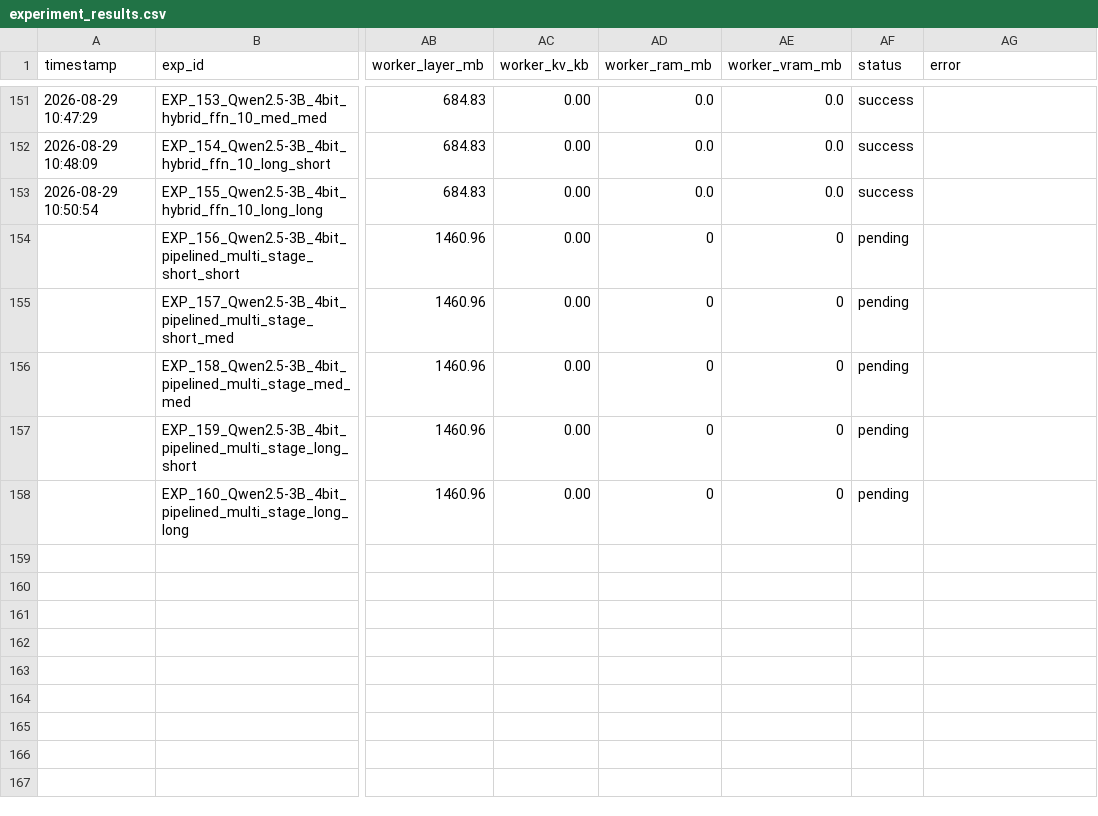
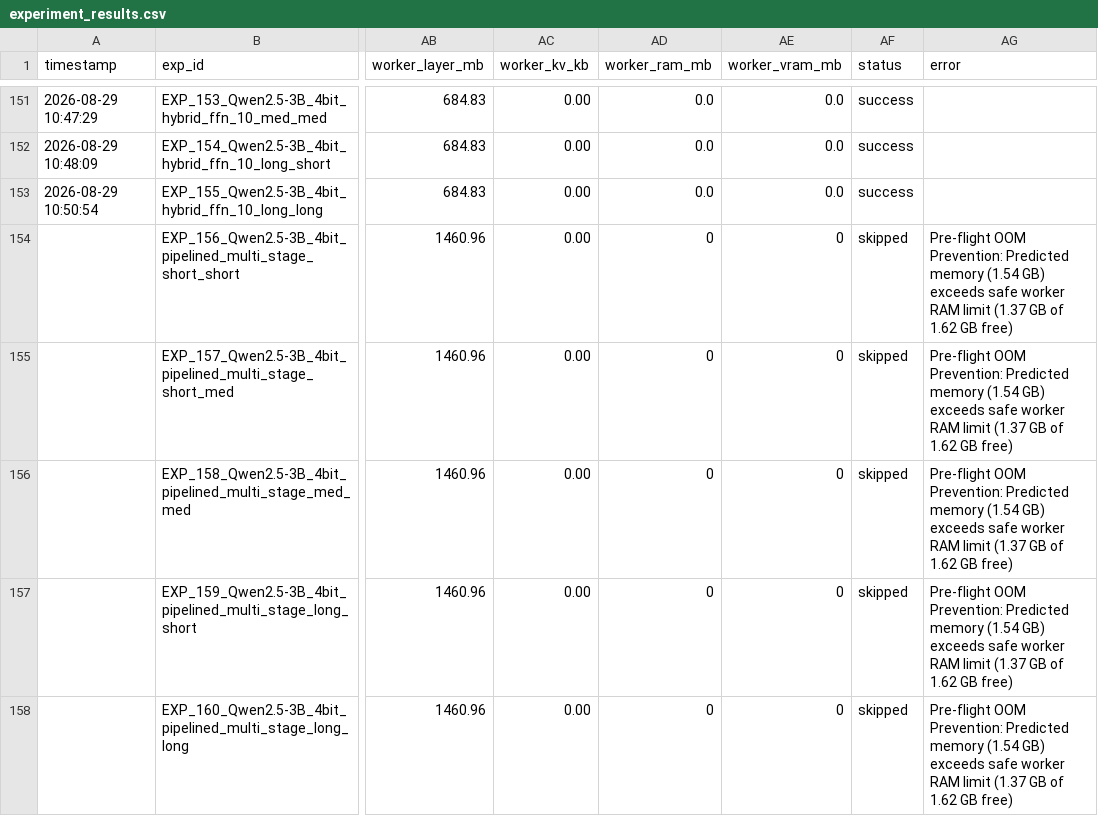
Before and after one commit to OpenGPOrg/Feasibility_Test_Lab, a CSV file: experiment_results.csv, drawn as a sheet; only a part is shown, gaps mark what is left out; the diff names each change by its address in the sheet, - before the commit and + after, or states it on an @@ line.

Commit message:
Update all pending entries to explicit skipped status with OOM prevention explanation

```diff
--- a/experiment_results.csv
+++ b/experiment_results.csv
-AF154:AF158 (status): pending
+AF154:AF158 (status): skipped
-AG154:AG158 (error): (empty)
+AG154:AG158 (error): Pre-flight OOM Prevention: Predicted memory (1.54 GB) exceeds safe worker RAM limit (1.37 GB of 1.62 GB free)
```
Also changed, not shown: 1 other file.
